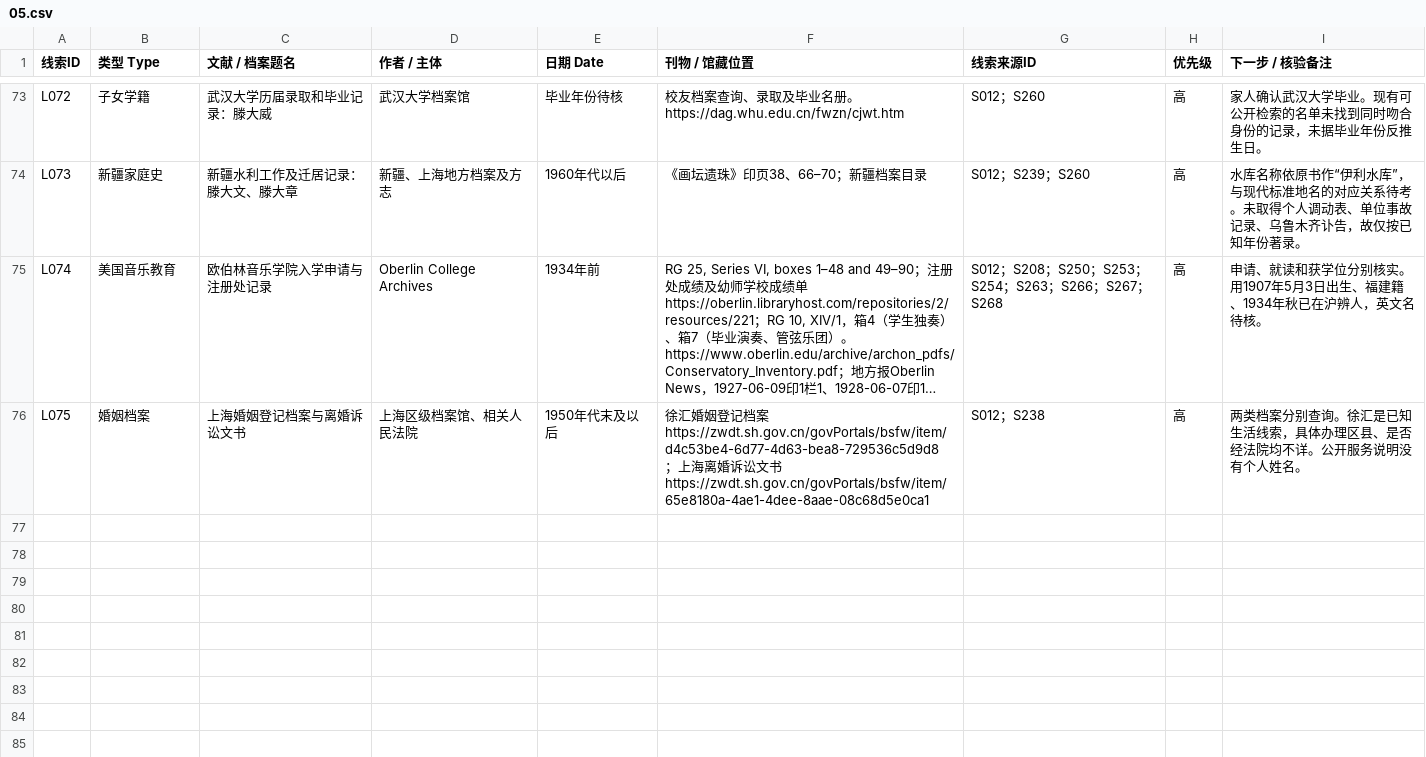
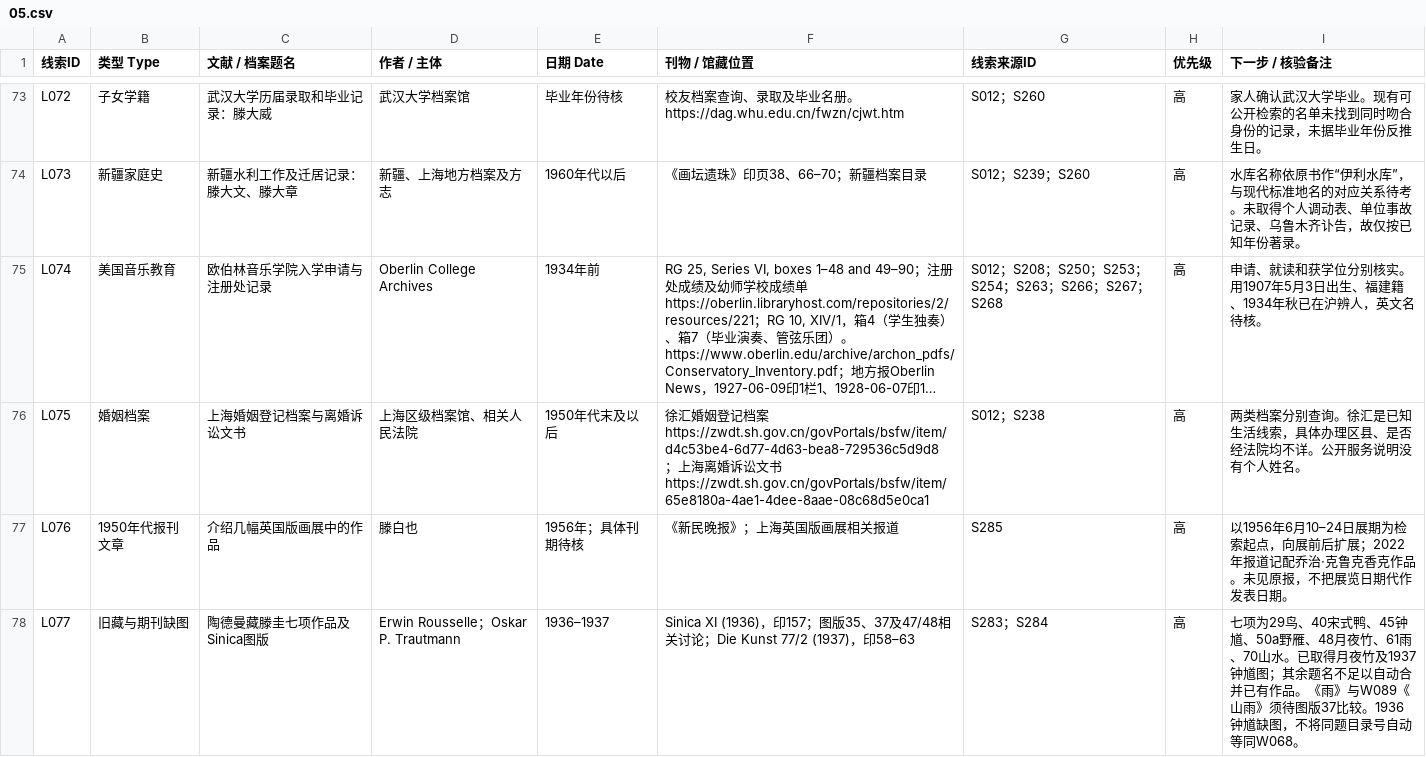
Before and after one commit to doubleteng/tengteng, a CSV file: teng-baiye/catalogue/05.csv, drawn as a sheet; only a part is shown, gaps mark what is left out; long unchanged cells end in …; the diff names each change by its address in the sheet, - before the commit and + after, or states it on an @@ line.

```diff
--- a/teng-baiye/catalogue/05.csv
+++ b/teng-baiye/catalogue/05.csv
+row 77: L076 | 1950年代报刊文章 | 介绍几幅英国版画展中的作品 | 滕白也 | 1956年；具体刊期待核 | 《新民晚报》；上海英国版画展相关报道 | S285 | 高 | 以1956年6月10–24日展期为检索起点，向展前后扩展；2022年报道记配乔治·克鲁克香克作品。未见原报，不把展览日期代作发表日期。
+row 78: L077 | 旧藏与期刊缺图 | 陶德曼藏滕圭七项作品及Sinica图版 | Erwin Rousselle；Oskar P. Trautmann | 1936–1937 | Sinica XI (1936)，印157；图版35、37及47/48相关讨论；Die Kunst 77/2 (1937)，印58–63 | S283；S284 | 高 | 七项为29鸟、40宋式鸭、45钟馗、50a野雁、48月夜竹、61雨、70山水。已取得月夜竹及1937钟馗图；其余题名不足以自动合并已有作品。《雨》与W089《山雨》须待图版37比较。1936钟馗缺图，不将同题目录号自动等同W068。
```
Also changed, not shown: teng-baiye/catalogue/01.csv, teng-baiye/catalogue/04.csv, 39 other files.
